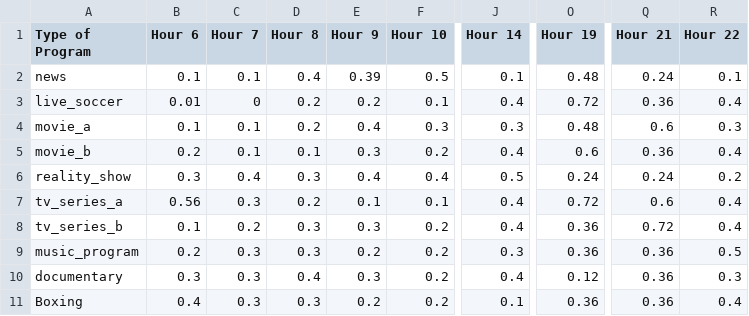
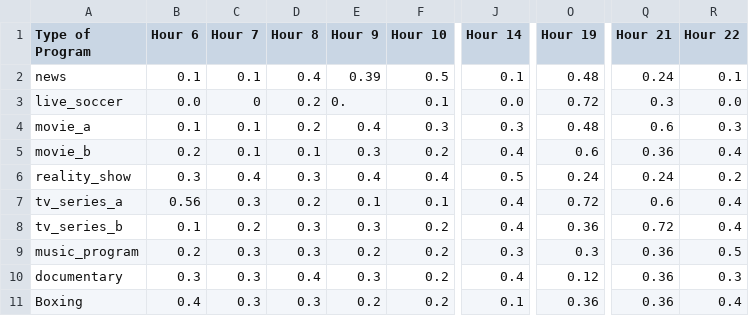
Before and after one commit to niknursyarwani/ECassignment, a CSV file: modified_program_ratings.csv, drawn as a sheet; only a part is shown, gaps mark what is left out; the diff names each change by its address in the sheet, - before the commit and + after, or states it on an @@ line.

Commit message:
Update modified_program_ratings.csv

```diff
--- a/modified_program_ratings.csv
+++ b/modified_program_ratings.csv
-B3 (Hour 6): 0.01
+B3 (Hour 6): 0.0
-E3 (Hour 9): 0.2
+E3 (Hour 9): 0.
-J3 (Hour 14): 0.4
+J3 (Hour 14): 0.0
-Q3 (Hour 21): 0.36
+Q3 (Hour 21): 0.3
-R3 (Hour 22): 0.4
+R3 (Hour 22): 0.0
-O9 (Hour 19): 0.36
+O9 (Hour 19): 0.3
```
